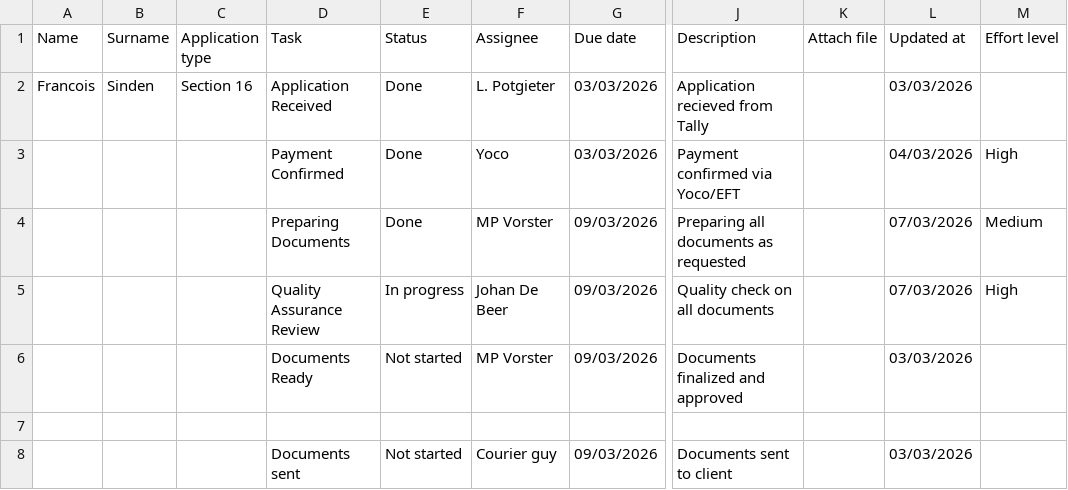
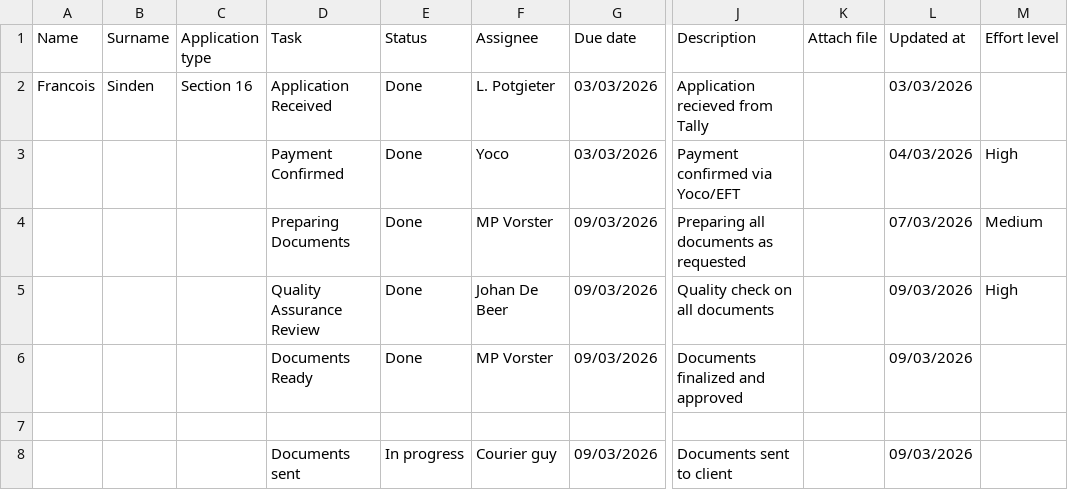
Before and after one commit to johandebeer21/Tracker-Demo, a CSV file: tracker8.csv, drawn as a sheet; only a part is shown, gaps mark what is left out; the diff names each change by its address in the sheet, - before the commit and + after, or states it on an @@ line.

Commit message:
Modify tracker8.csv with task updates
Updated task statuses and added missing entries.

```diff
--- a/tracker8.csv
+++ b/tracker8.csv
-E5 (Status): In progress
+E5 (Status): Done
-L5 (Updated at): 07/03/2026
+L5 (Updated at): 09/03/2026
-E6 (Status): Not started
+E6 (Status): Done
-L6 (Updated at): 03/03/2026
+L6 (Updated at): 09/03/2026
-E8 (Status): Not started
+E8 (Status): In progress
-L8 (Updated at): 03/03/2026
+L8 (Updated at): 09/03/2026
```
